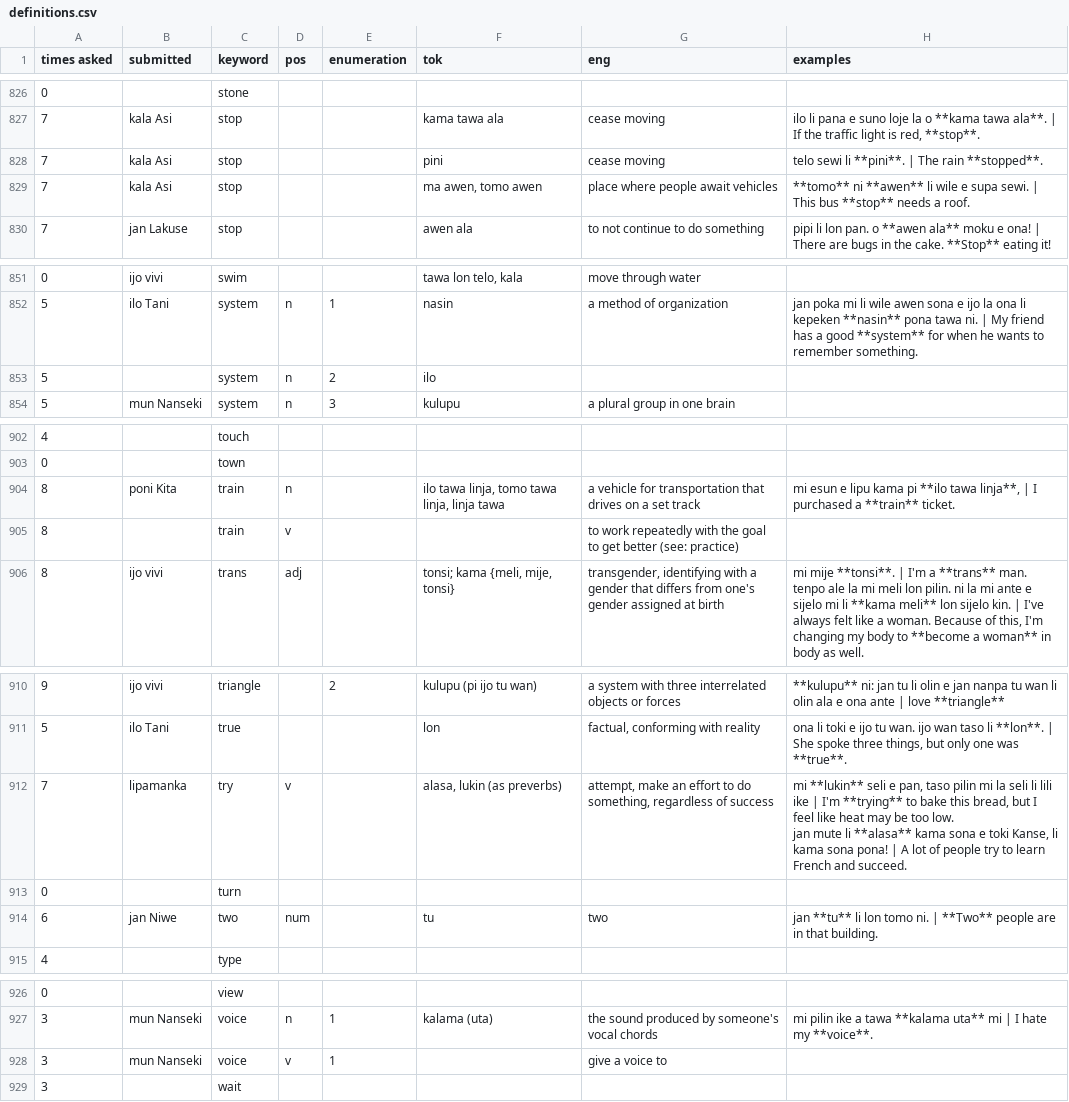
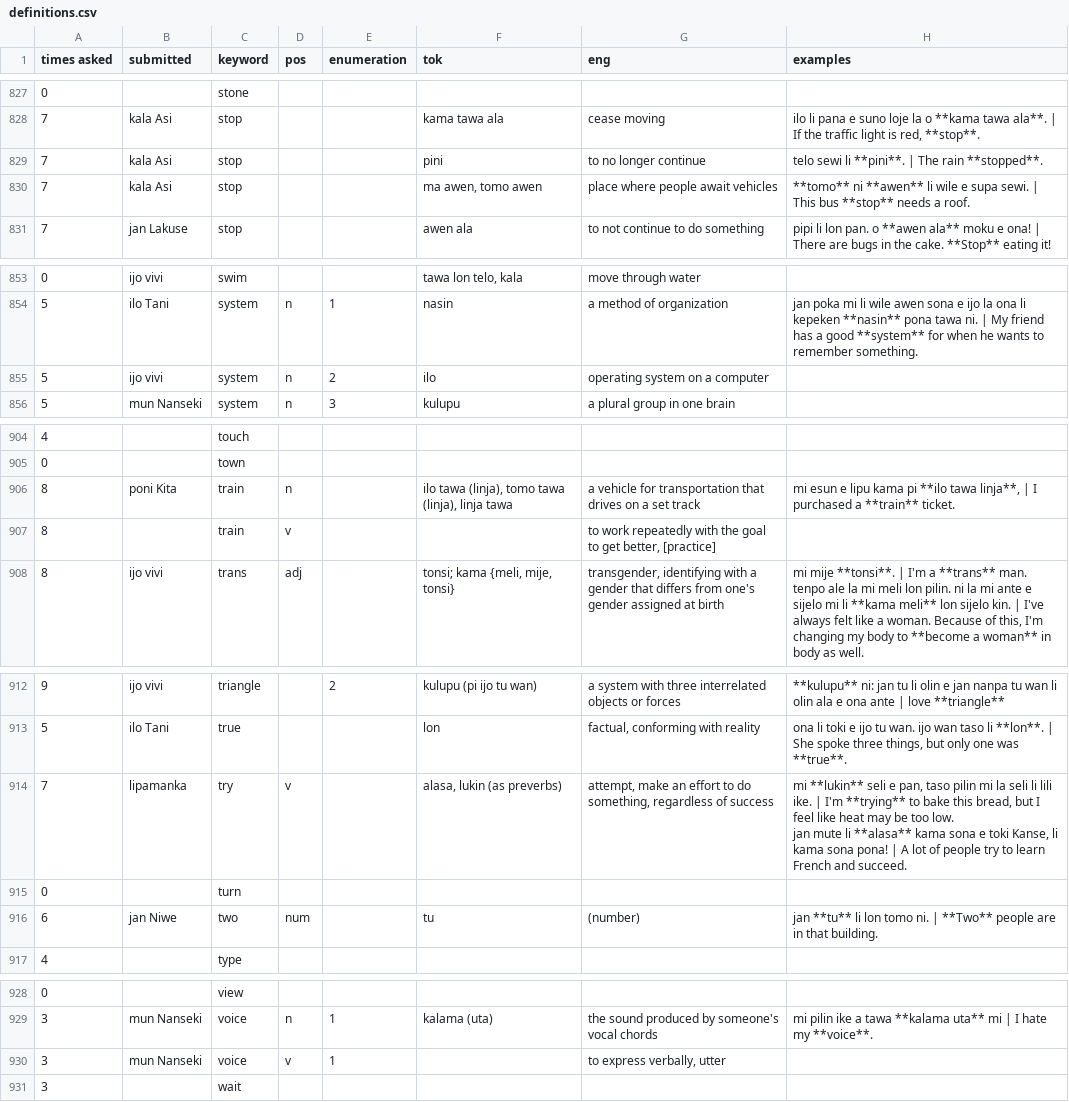
Before and after one commit to pona-la/kemeka.pona.la, a CSV file: data/definitions.csv, drawn as a sheet; only a part is shown, gaps mark what is left out; addresses are those after the commit; the diff covers the shown part only; the diff names each change by its address in the sheet, - before the commit and + after, or states it on an @@ line.

```diff
--- a/data/definitions.csv
+++ b/data/definitions.csv
-G829 (eng): cease moving
+G829 (eng): to no longer continue
-B855 (submitted): (empty)
+B855 (submitted): ijo vivi
-G855 (eng): (empty)
+G855 (eng): operating system on a computer
-F906 (tok): ilo tawa linja, tomo tawa linja, linja tawa
+F906 (tok): ilo tawa (linja), tomo tawa (linja), linja tawa
-G907 (eng): …to get better (see: practice)
+G907 (eng): …to get better, [practice]
-H914 (examples): …li lili ike | I'm…
+H914 (examples): …li lili ike. | I'm…
-G916 (eng): two
+G916 (eng): (number)
-G930 (eng): give a voice to
+G930 (eng): to express verbally, utter
```
Also changed, not shown: 2 added rows and 22 edited cells elsewhere in this file.
